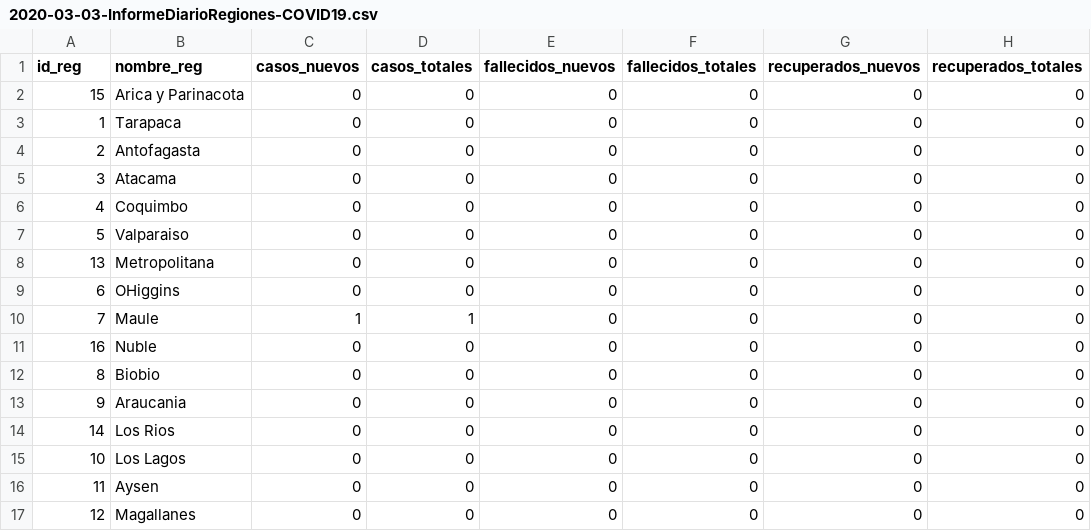
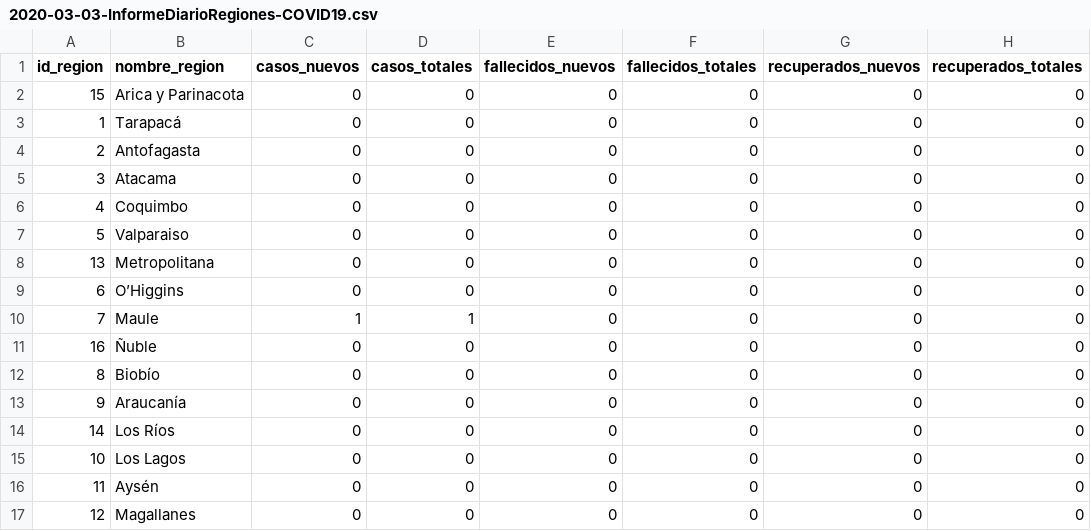
Before and after one commit to MapaCovid/COVID-19, a CSV file: datos/informes_diarios_regiones/2020-03-03-InformeDiarioRegiones-COVID19.csv, drawn as a sheet.

Commit message:
Agrego informes faltantes y arreglo formato

```diff
--- a/datos/informes_diarios_regiones/2020-03-03-InformeDiarioRegiones-COVID19.csv
+++ b/datos/informes_diarios_regiones/2020-03-03-InformeDiarioRegiones-COVID19.csv
@@ -1,4 +1,4 @@
-id_reg,nombre_reg,casos_nuevos,casos_totales,fallecidos_nuevos,fallecidos_totales,recuperados_nuevos,recuperados_totales
+id_region,nombre_region,casos_nuevos,casos_totales,fallecidos_nuevos,fallecidos_totales,recuperados_nuevos,recuperados_totales
 15,Arica y Parinacota,0,0,0,0,0,0
-1,Tarapaca,0,0,0,0,0,0
+1,Tarapacá,0,0,0,0,0,0
 2,Antofagasta,0,0,0,0,0,0
@@ -8,10 +8,10 @@ id_reg,nombre_reg,casos_nuevos,casos_totales,fallecidos_nuevos,fallecidos_totale
 13,Metropolitana,0,0,0,0,0,0
-6,OHiggins,0,0,0,0,0,0
+6,O’Higgins,0,0,0,0,0,0
 7,Maule,1,1,0,0,0,0
-16,Nuble,0,0,0,0,0,0
-8,Biobio,0,0,0,0,0,0
-9,Araucania,0,0,0,0,0,0
-14,Los Rios,0,0,0,0,0,0
+16,Ñuble,0,0,0,0,0,0
+8,Biobío,0,0,0,0,0,0
+9,Araucanía,0,0,0,0,0,0
+14,Los Ríos,0,0,0,0,0,0
 10,Los Lagos,0,0,0,0,0,0
-11,Aysen,0,0,0,0,0,0
+11,Aysén,0,0,0,0,0,0
 12,Magallanes,0,0,0,0,0,0
```
Also changed, not shown: datos/informes_diarios_regiones/2020-03-04-InformeDiarioRegiones-COVID19.csv, datos/informes_diarios_regiones/2020-03-05-InformeDiarioRegiones-COVID19.csv, 55 other files.
